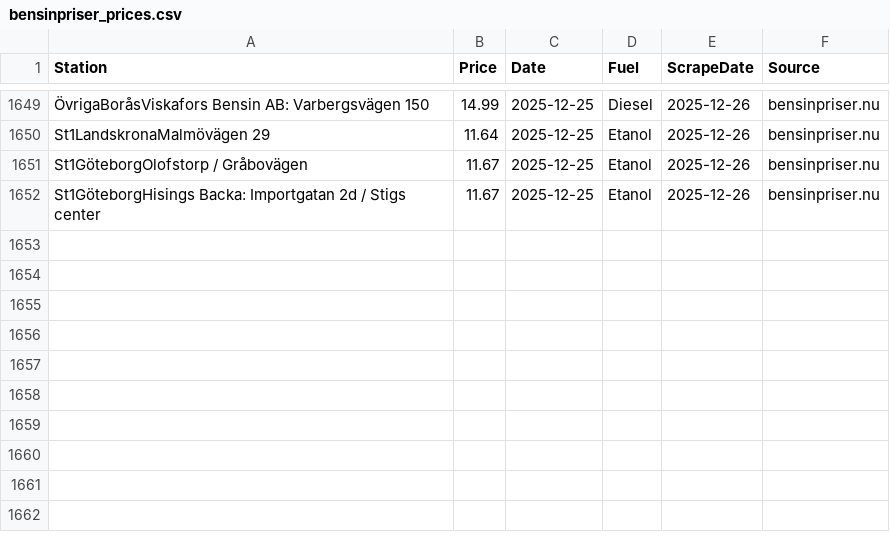
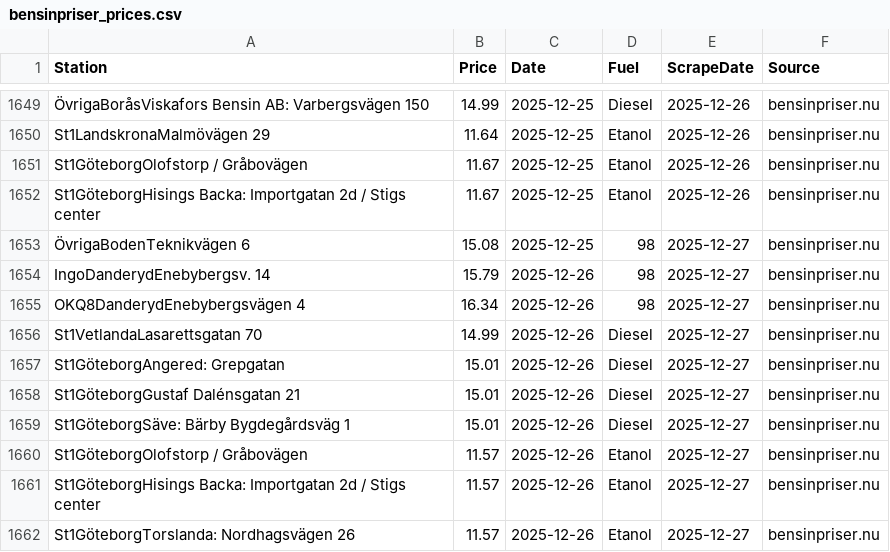
Before and after one commit to FastAndFunky/gaspricescraper, a CSV file: bensinpriser_prices.csv, drawn as a sheet; only a part is shown, gaps mark what is left out; the diff names each change by its address in the sheet, - before the commit and + after, or states it on an @@ line.

```diff
--- a/bensinpriser_prices.csv
+++ b/bensinpriser_prices.csv
+row 1653: ÖvrigaBodenTeknikvägen 6 | 15.08 | 2025-12-25 | 98 | 2025-12-27 | bensinpriser.nu
+row 1654: IngoDanderydEnebybergsv. 14 | 15.79 | 2025-12-26 | 98 | 2025-12-27 | bensinpriser.nu
+row 1655: OKQ8DanderydEnebybergsvägen 4 | 16.34 | 2025-12-26 | 98 | 2025-12-27 | bensinpriser.nu
+row 1656: St1VetlandaLasarettsgatan 70 | 14.99 | 2025-12-26 | Diesel | 2025-12-27 | bensinpriser.nu
+row 1657: St1GöteborgAngered: Grepgatan | 15.01 | 2025-12-26 | Diesel | 2025-12-27 | bensinpriser.nu
+row 1658: St1GöteborgGustaf Dalénsgatan 21 | 15.01 | 2025-12-26 | Diesel | 2025-12-27 | bensinpriser.nu
+row 1659: St1GöteborgSäve: Bärby Bygdegårdsväg 1 | 15.01 | 2025-12-26 | Diesel | 2025-12-27 | bensinpriser.nu
+row 1660: St1GöteborgOlofstorp / Gråbovägen | 11.57 | 2025-12-26 | Etanol | 2025-12-27 | bensinpriser.nu
+row 1661: St1GöteborgHisings Backa: Importgatan 2d / Stigs center | 11.57 | 2025-12-26 | Etanol | 2025-12-27 | bensinpriser.nu
+row 1662: St1GöteborgTorslanda: Nordhagsvägen 26 | 11.57 | 2025-12-26 | Etanol | 2025-12-27 | bensinpriser.nu
```
Also changed, not shown: bensinstation_prices.csv.
